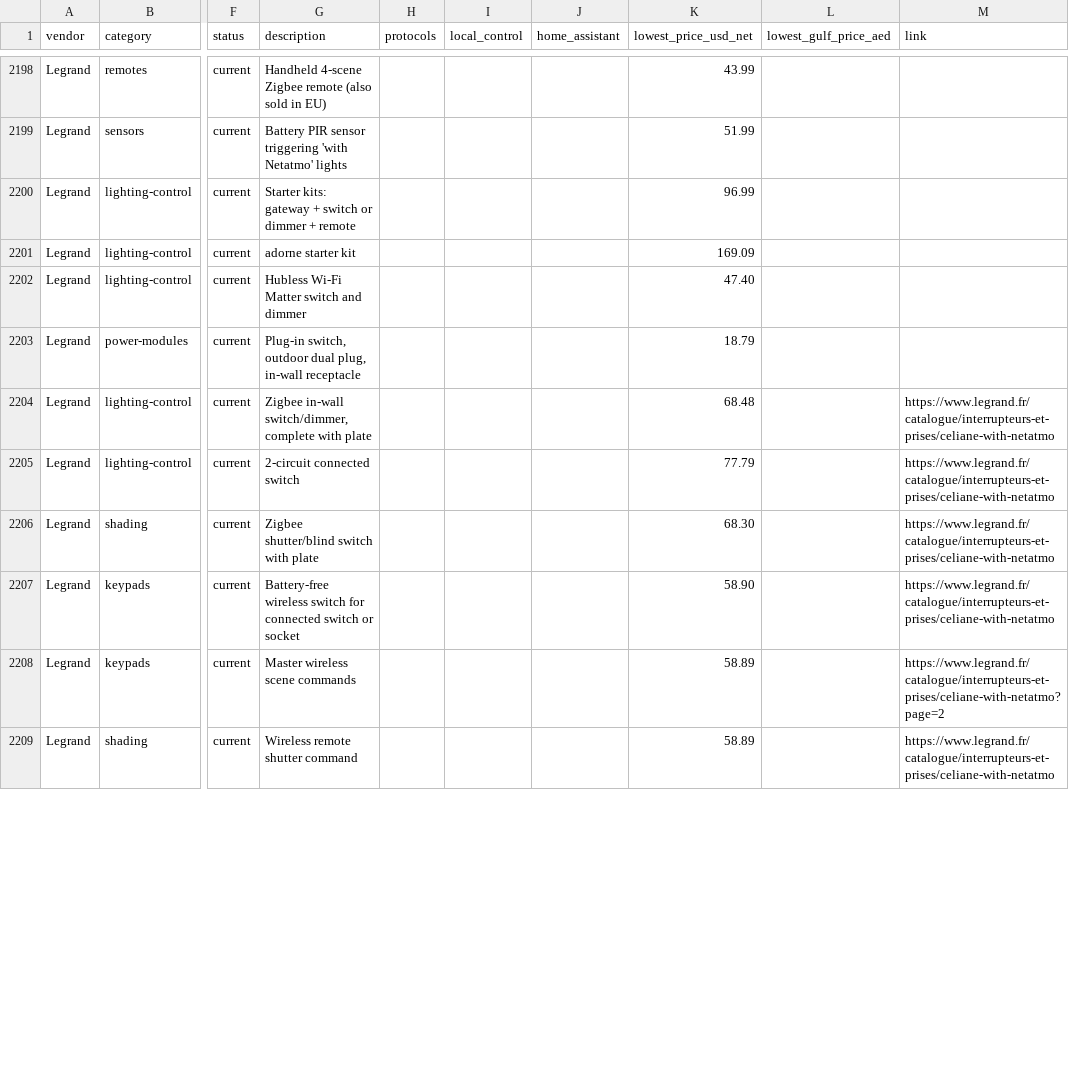
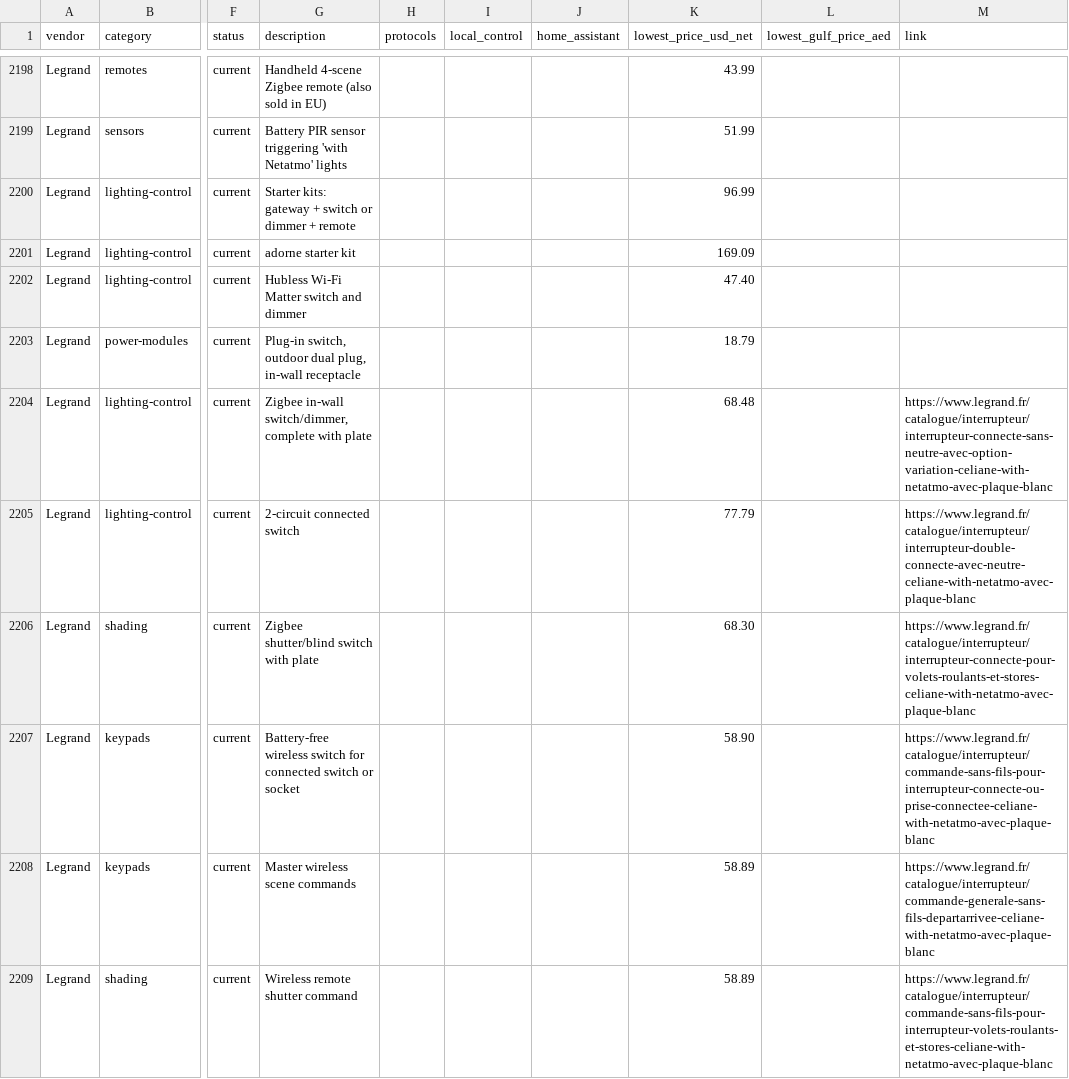
Before and after one commit to Catylist0/smart-home-hardware, a CSV file: data/products.csv, drawn as a sheet; only a part is shown, gaps mark what is left out; the diff covers the shown part only; the diff names each change by its address in the sheet, - before the commit and + after, or states it on an @@ line.

```diff
--- a/data/products.csv
+++ b/data/products.csv
-M2204 (link): https://www.legrand.fr/catalogue/interrupteurs-et-prises/celiane-with-netatmo
+M2204 (link): https://www.legrand.fr/catalogue/interrupteur/interrupteur-connecte-sans-neutre-avec-option-variation-celiane-with-netatmo-avec-plaque-blanc
-M2205 (link): https://www.legrand.fr/catalogue/interrupteurs-et-prises/celiane-with-netatmo
+M2205 (link): https://www.legrand.fr/catalogue/interrupteur/interrupteur-double-connecte-avec-neutre-celiane-with-netatmo-avec-plaque-blanc
-M2206 (link): https://www.legrand.fr/catalogue/interrupteurs-et-prises/celiane-with-netatmo
+M2206 (link): https://www.legrand.fr/catalogue/interrupteur/interrupteur-connecte-pour-volets-roulants-et-stores-celiane-with-netatmo-avec-plaque-blanc
-M2207 (link): https://www.legrand.fr/catalogue/interrupteurs-et-prises/celiane-with-netatmo
+M2207 (link): https://www.legrand.fr/catalogue/interrupteur/commande-sans-fils-pour-interrupteur-connecte-ou-prise-connectee-celiane-with-netatmo-avec-plaque-blanc
-M2208 (link): https://www.legrand.fr/catalogue/interrupteurs-et-prises/celiane-with-netatmo?page=2
+M2208 (link): https://www.legrand.fr/catalogue/interrupteur/commande-generale-sans-fils-departarrivee-celiane-with-netatmo-avec-plaque-blanc
-M2209 (link): https://www.legrand.fr/catalogue/interrupteurs-et-prises/celiane-with-netatmo
+M2209 (link): https://www.legrand.fr/catalogue/interrupteur/commande-sans-fils-pour-interrupteur-volets-roulants-et-stores-celiane-with-netatmo-avec-plaque-blanc
```
Also changed, not shown: 72 edited cells elsewhere in this file, 1 other file.
